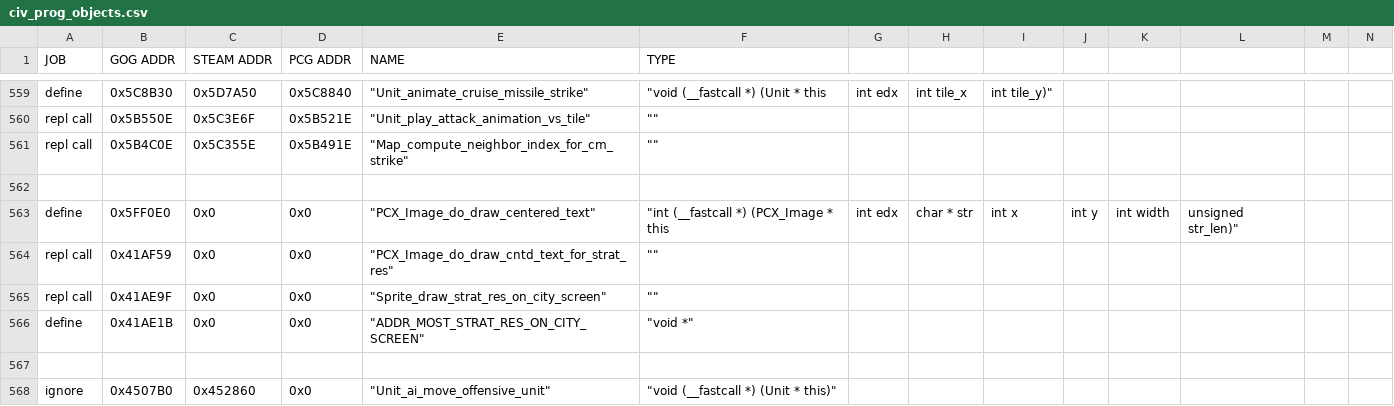
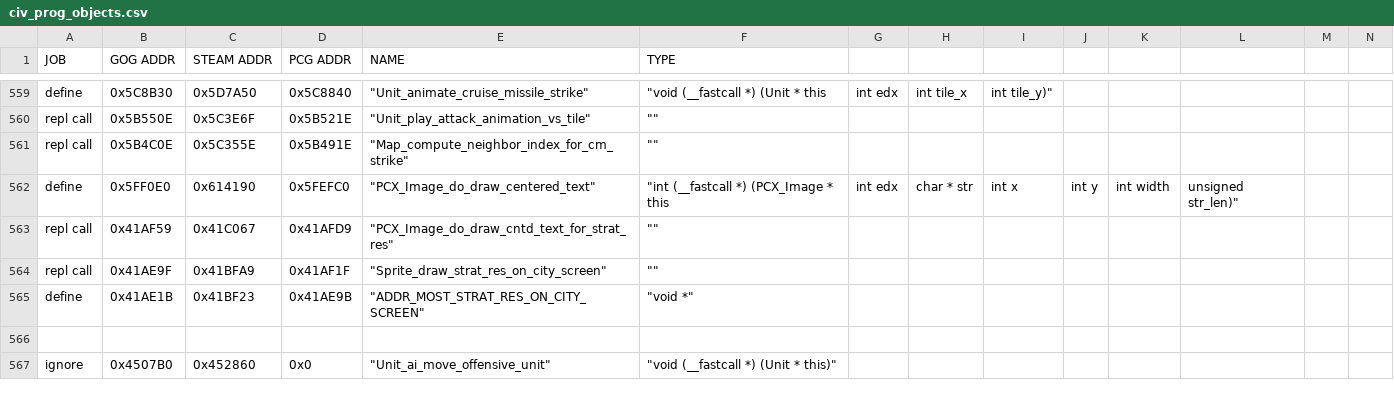
Before and after one commit to maxpetul/C3X, a CSV file: civ_prog_objects.csv, drawn as a sheet; only a part is shown, gaps mark what is left out; removed rows and columns are numbered as before the commit, all else as after; rows hold the shown columns only; the diff names each change by its address in the sheet, - before the commit and + after, or states it on an @@ line.

Commit message:
Fill in PCG & Steam addresses; Update changelog

```diff
--- a/civ_prog_objects.csv
+++ b/civ_prog_objects.csv
-row 562: (empty)
-C562 (STEAM ADDR): 0x0
+C562 (STEAM ADDR): 0x614190
-D562 (PCG ADDR): 0x0
+D562 (PCG ADDR): 0x5FEFC0
-C563 (STEAM ADDR): 0x0
+C563 (STEAM ADDR): 0x41C067
-D563 (PCG ADDR): 0x0
+D563 (PCG ADDR): 0x41AFD9
-C564 (STEAM ADDR): 0x0
+C564 (STEAM ADDR): 0x41BFA9
-D564 (PCG ADDR): 0x0
+D564 (PCG ADDR): 0x41AF1F
-C565 (STEAM ADDR): 0x0
+C565 (STEAM ADDR): 0x41BF23
-D565 (PCG ADDR): 0x0
+D565 (PCG ADDR): 0x41AE9B
```
Also changed, not shown: 1 other file.
